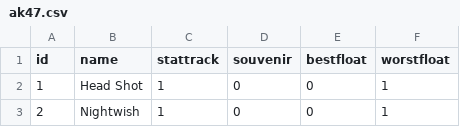
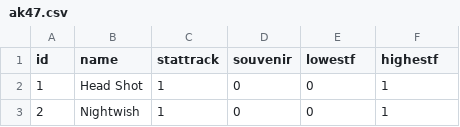
Before and after one commit to lilxleb/ProgPielaidesDarbs, a CSV file: skins/ak47.csv, drawn as a sheet; only a part is shown.

```diff
--- a/skins/ak47.csv
+++ b/skins/ak47.csv
@@ -1,2 +1,2 @@
-id,name,stattrack,souvenir,bestfloat,worstfloat
+id,name,stattrack,souvenir,lowestf,highestf
 1,Head Shot,1,0,0,1
```
Also changed, not shown: 1 other file.
